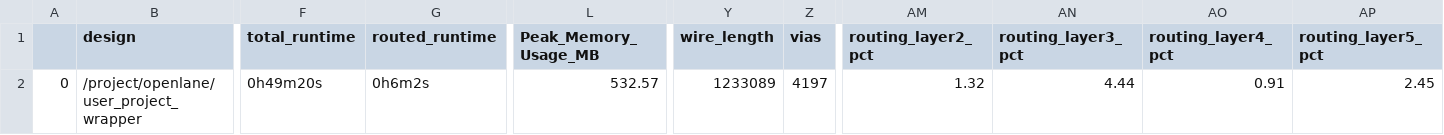
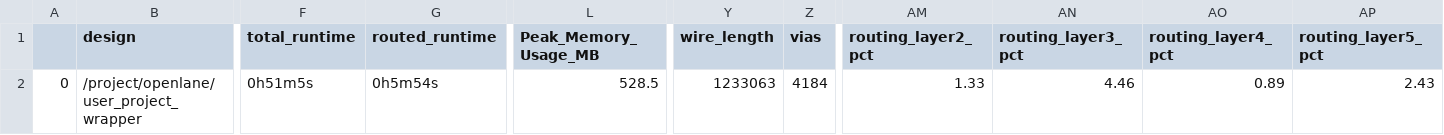
Before and after one commit to dineshannayya/yifive_r0, a CSV file: signoff/user_project_wrapper/final_summary_report.csv, drawn as a sheet; only a part is shown, gaps mark what is left out; the diff names each change by its address in the sheet, - before the commit and + after, or states it on an @@ line.

```diff
--- a/signoff/user_project_wrapper/final_summary_report.csv
+++ b/signoff/user_project_wrapper/final_summary_report.csv
-F2 (total_runtime): 0h49m20s
+F2 (total_runtime): 0h51m5s
-G2 (routed_runtime): 0h6m2s
+G2 (routed_runtime): 0h5m54s
-L2 (Peak_Memory_Usage_MB): 532.57
+L2 (Peak_Memory_Usage_MB): 528.5
-Y2 (wire_length): 1233089
+Y2 (wire_length): 1233063
-Z2 (vias): 4197
+Z2 (vias): 4184
-AM2 (routing_layer2_pct): 1.32
+AM2 (routing_layer2_pct): 1.33
-AN2 (routing_layer3_pct): 4.44
+AN2 (routing_layer3_pct): 4.46
-AO2 (routing_layer4_pct): 0.91
+AO2 (routing_layer4_pct): 0.89
-AP2 (routing_layer5_pct): 2.45
+AP2 (routing_layer5_pct): 2.43
```
Also changed, not shown: signoff/sdram/final_summary_report.csv, 16 other files.
